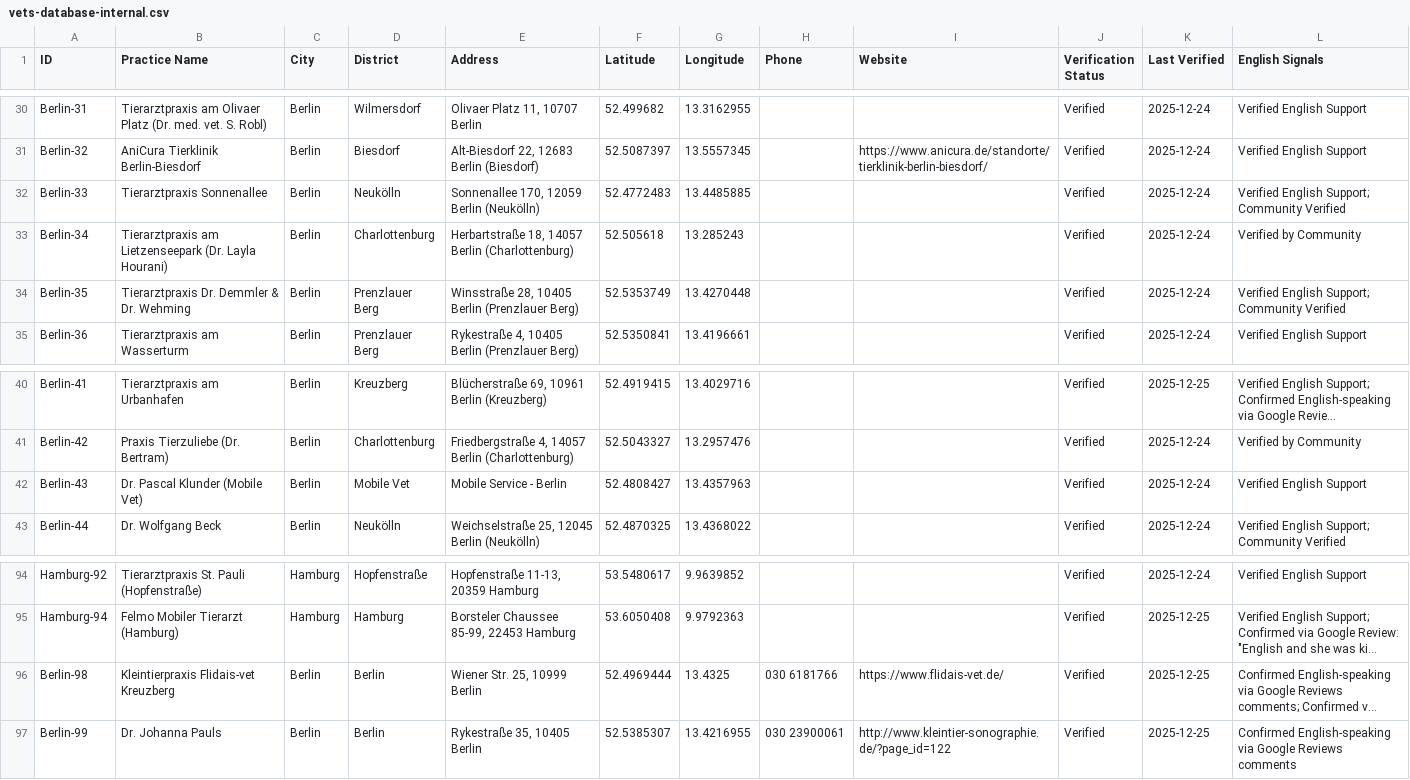
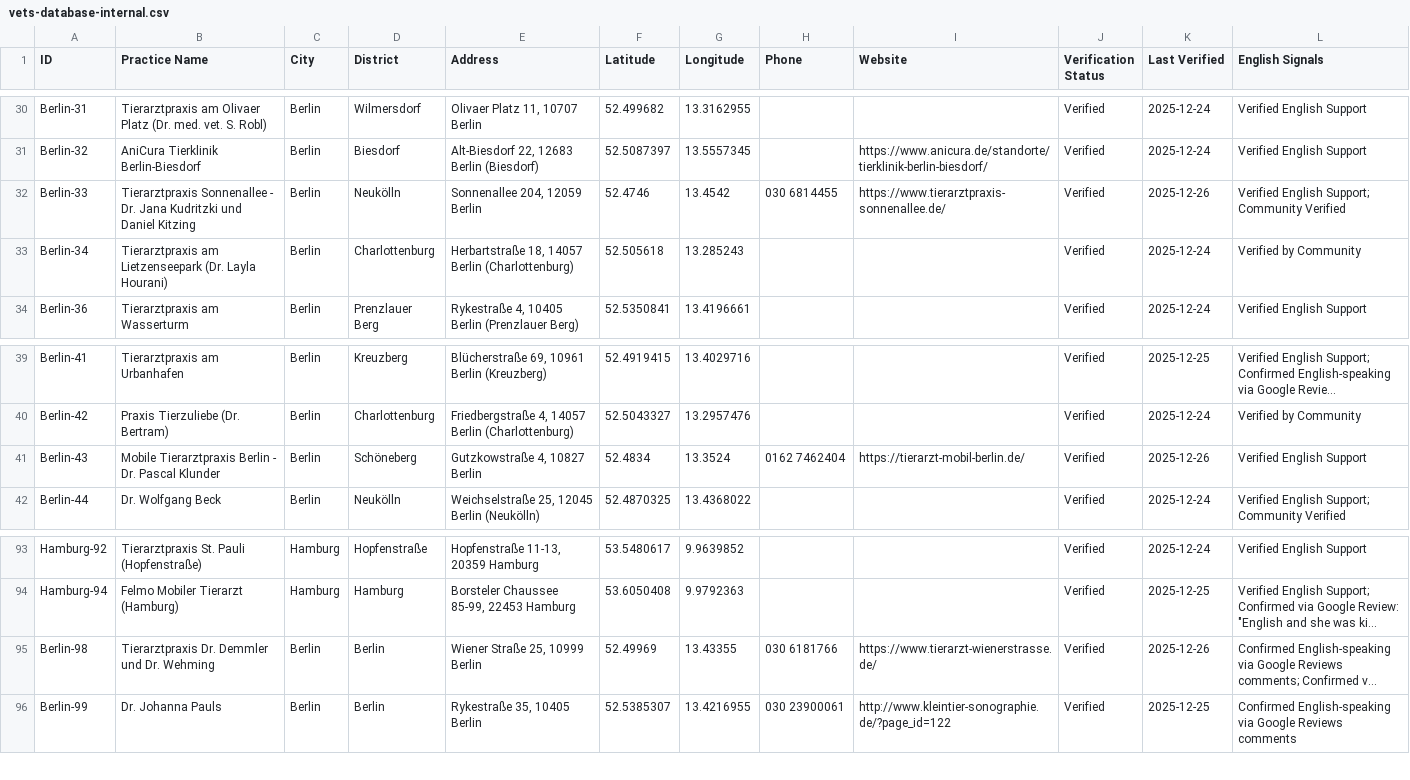
Before and after one commit to eoz1122/vet-directory, a CSV file: web-app/vets-database-internal.csv, drawn as a sheet; only a part is shown, gaps mark what is left out; long unchanged cells end in …; removed rows and columns are numbered as before the commit, all else as after; the diff names each change by its address in the sheet, - before the commit and + after, or states it on an @@ line.

Commit message:
Updated Berlin records for Demmler/Wehming, Sonnenallee, and Klunder; logging old states in removed_vets.json

```diff
--- a/web-app/vets-database-internal.csv
+++ b/web-app/vets-database-internal.csv
-B32 (Practice Name): Tierarztpraxis Sonnenallee
+B32 (Practice Name): Tierarztpraxis Sonnenallee - Dr. Jana Kudritzki und Daniel Kitzing
-E32 (Address): Sonnenallee 170, 12059 Berlin (Neukölln)
+E32 (Address): Sonnenallee 204, 12059 Berlin
-F32 (Latitude): 52.4772483
+F32 (Latitude): 52.4746
-G32 (Longitude): 13.4485885
+G32 (Longitude): 13.4542
-H32 (Phone): (empty)
+H32 (Phone): 030 6814455
-I32 (Website): (empty)
+I32 (Website): https://www.tierarztpraxis-sonnenallee.de/
-K32 (Last Verified): 2025-12-24
+K32 (Last Verified): 2025-12-26
-row 34: Berlin-35 | Tierarztpraxis Dr. Demmler & Dr. Wehming | Berlin | Prenzlauer Berg | Winsstraße 28, 10405 Berlin (Prenzlauer Berg) | 52.5353749 | 13.4270448 |  |  | Verified | 2025-12-24 | Verified English Support; Community Verified
-B41 (Practice Name): Dr. Pascal Klunder (Mobile Vet)
+B41 (Practice Name): Mobile Tierarztpraxis Berlin - Dr. Pascal Klunder
-D41 (District): Mobile Vet
+D41 (District): Schöneberg
-E41 (Address): Mobile Service - Berlin
+E41 (Address): Gutzkowstraße 4, 10827 Berlin
-F41 (Latitude): 52.4808427
+F41 (Latitude): 52.4834
-G41 (Longitude): 13.4357963
+G41 (Longitude): 13.3524
-H41 (Phone): (empty)
+H41 (Phone): 0162 7462404
-I41 (Website): (empty)
+I41 (Website): https://tierarzt-mobil-berlin.de/
-K41 (Last Verified): 2025-12-24
+K41 (Last Verified): 2025-12-26
-B95 (Practice Name): Kleintierpraxis Flidais-vet Kreuzberg
+B95 (Practice Name): Tierarztpraxis Dr. Demmler und Dr. Wehming
-E95 (Address): Wiener Str. 25, 10999 Berlin
+E95 (Address): Wiener Straße 25, 10999 Berlin
-F95 (Latitude): 52.4969444
+F95 (Latitude): 52.49969
-G95 (Longitude): 13.4325
+G95 (Longitude): 13.43355
-I95 (Website): https://www.flidais-vet.de/
+I95 (Website): https://www.tierarzt-wienerstrasse.de/
-K95 (Last Verified): 2025-12-25
+K95 (Last Verified): 2025-12-26
```
Also changed, not shown: 2 other files.
